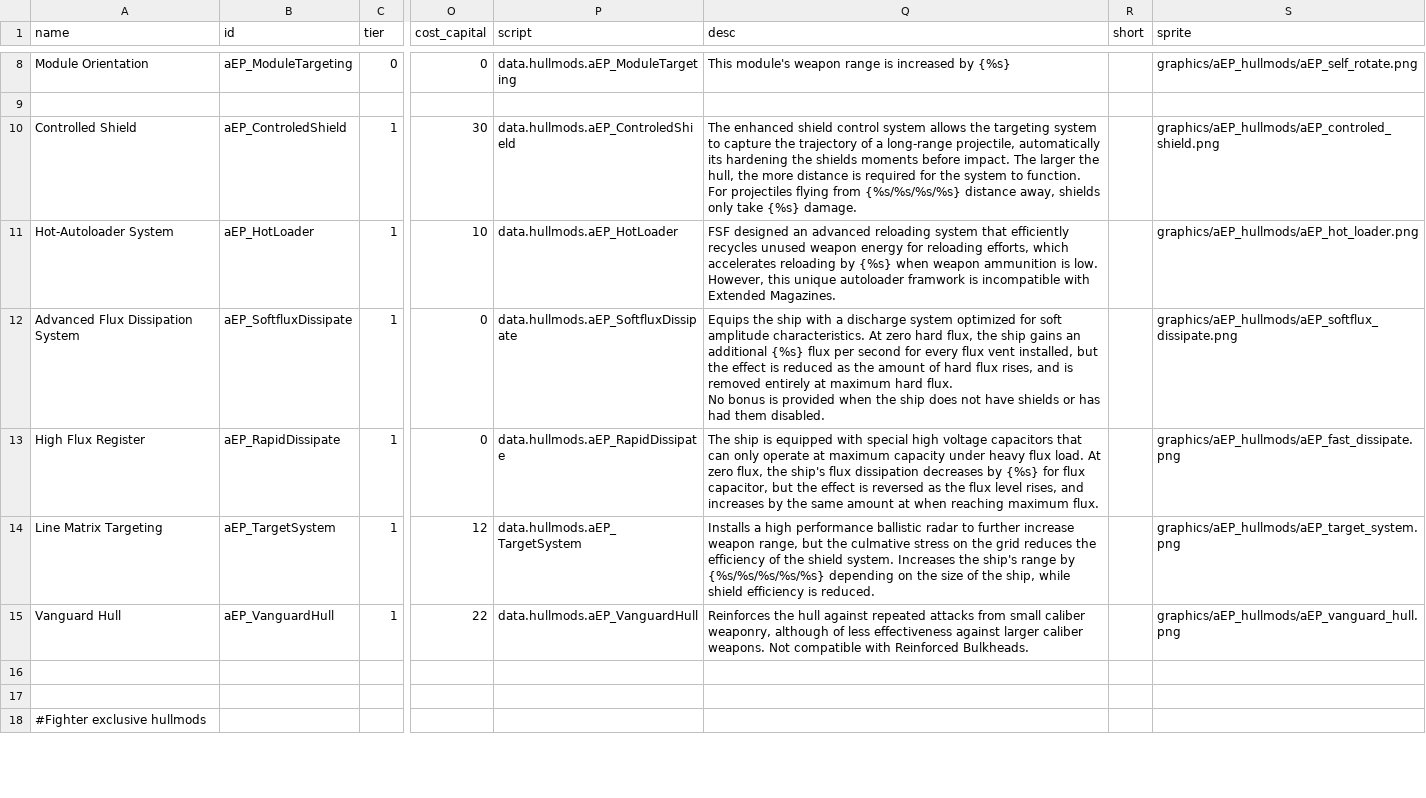
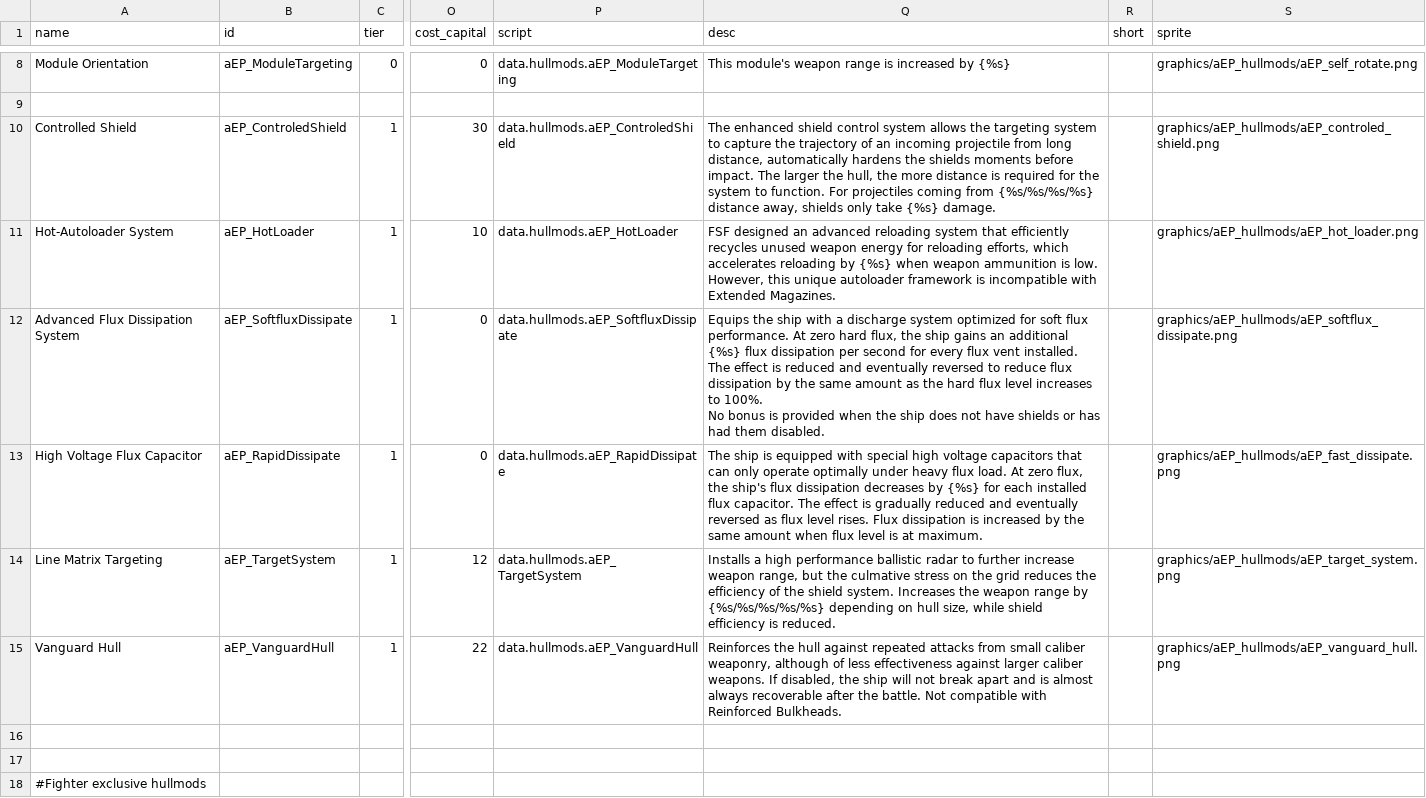
Before and after one commit to Scarlet-MagicianX26/FSF_MilitaryCompany_EN, a CSV file: data/hullmods/hull_mods.csv, drawn as a sheet; only a part is shown, gaps mark what is left out; ↵ is a line break in a cell; the diff covers the shown part only; the diff names each change by its address in the sheet, - before the commit and + after, or states it on an @@ line.

Commit message:
Some improvement to hull mods translation.

```diff
--- a/data/hullmods/hull_mods.csv
+++ b/data/hullmods/hull_mods.csv
-Q10 (desc): …trajectory of a long-range projectile, automatically its hardening the shields moments before impact. The larger the hull, the more distance is required for the system to function. For projectiles flying from {%s/%s/%s/%s}…
+Q10 (desc): …trajectory of an incoming projectile from long distance, automatically hardens the shields moments before impact. The larger the hull, the more distance is required for the system to function. For projectiles coming from {%s/%s/%s/%s}…
-Q11 (desc): …unique autoloader framwork is incompatible…
+Q11 (desc): …unique autoloader framework is incompatible…
-Q12 (desc): …for soft amplitude characteristics. At zero hard flux, the ship gains an additional {%s} flux per second for every flux vent installed, but the effect is reduced as the amount of hard flux rises, and is removed entirely at maximum hard flux. ↵ No bonus…
+Q12 (desc): …for soft flux performance. At zero hard flux, the ship gains an additional {%s} flux dissipation per second for every flux vent installed. The effect is reduced and eventually reversed to reduce flux dissipation by the same amount as the hard flux level increases to 100%. ↵ No bonus…
-A13 (name): High Flux Register
+A13 (name): High Voltage Flux Capacitor
-Q13 (desc): …only operate at maximum capacity under heavy flux load. At zero flux, the ship's flux dissipation decreases by {%s} for flux capacitor, but the effect is reversed as the flux level rises, and increases by the same amount at when reaching maximum flux.
+Q13 (desc): …only operate optimally under heavy flux load. At zero flux, the ship's flux dissipation decreases by {%s} for each installed flux capacitor. The effect is gradually reduced and eventually reversed as flux level rises. Flux dissipation is increased by the same amount when flux level is at maximum.
-Q14 (desc): …Increases the ship's range by {%s/%s/%s/%s/%s} depending on the size of the ship, while shield…
+Q14 (desc): …Increases the weapon range by {%s/%s/%s/%s/%s} depending on hull size, while shield…
-Q15 (desc): …caliber weapons. Not compatible…
+Q15 (desc): …caliber weapons. If disabled, the ship will not break apart and is almost always recoverable after the battle. Not compatible…
```
Also changed, not shown: 6 edited cells elsewhere in this file.
